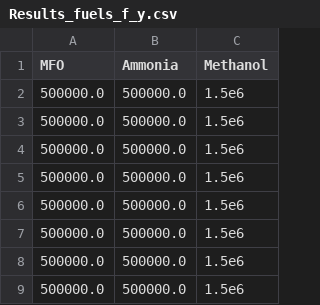
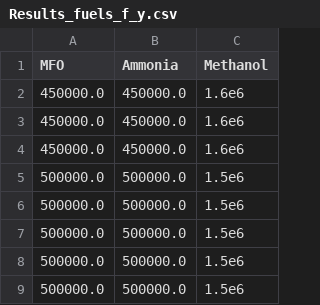
Before and after one commit to masonl31/global_shipping_model, a CSV file: results/Results_fuels_f_y.csv, drawn as a sheet; only a part is shown; removed rows and columns are numbered as before the commit, all else as after; the diff names each change by its address in the sheet, - before the commit and + after, or states it on an @@ line.

```diff
--- a/results/Results_fuels_f_y.csv
+++ b/results/Results_fuels_f_y.csv
-row 2: 500000.0 | 500000.0 | 1.5e6
-row 3: 500000.0 | 500000.0 | 1.5e6
-row 4: 500000.0 | 500000.0 | 1.5e6
+row 2: 450000.0 | 450000.0 | 1.6e6
+row 3: 450000.0 | 450000.0 | 1.6e6
+row 4: 450000.0 | 450000.0 | 1.6e6
```
Also changed, not shown: results/Results_fuels_s_y.csv, results/Results_ships_bought.csv, 5 other files.
